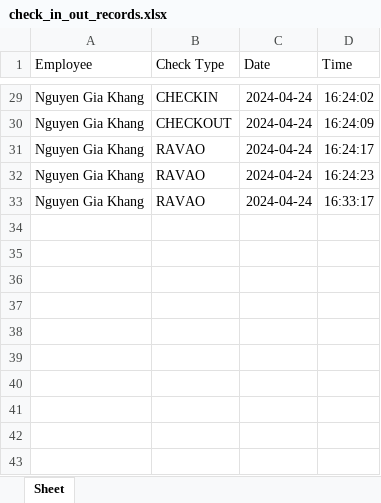
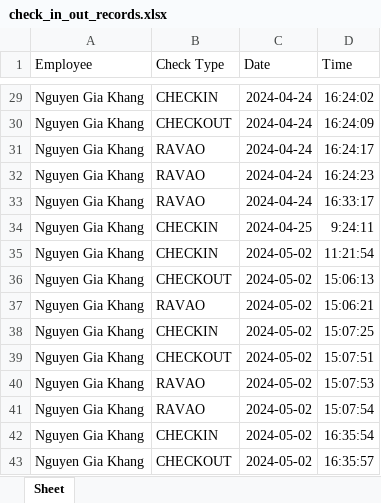
Before and after one commit to duythong1336/worklog, an Excel workbook: check_in_out_records.xlsx, sheet Sheet, drawn as a sheet; only a part is shown, gaps mark what is left out; values as stored, in another font and other column widths than the file's, no borders; the diff names each change by its address in the sheet, - before the commit and + after, or states it on an @@ line.

Commit message:
Khang new

```diff
--- a/check_in_out_records.xlsx (sheet Sheet)
+++ b/check_in_out_records.xlsx (sheet Sheet)
+row 34: Nguyen Gia Khang | CHECKIN | 2024-04-25 | 9:24:11
+row 35: Nguyen Gia Khang | CHECKIN | 2024-05-02 | 11:21:54
+row 36: Nguyen Gia Khang | CHECKOUT | 2024-05-02 | 15:06:13
+row 37: Nguyen Gia Khang | RAVAO | 2024-05-02 | 15:06:21
+row 38: Nguyen Gia Khang | CHECKIN | 2024-05-02 | 15:07:25
+row 39: Nguyen Gia Khang | CHECKOUT | 2024-05-02 | 15:07:51
+row 40: Nguyen Gia Khang | RAVAO | 2024-05-02 | 15:07:53
+row 41: Nguyen Gia Khang | RAVAO | 2024-05-02 | 15:07:54
+row 42: Nguyen Gia Khang | CHECKIN | 2024-05-02 | 16:35:54
+row 43: Nguyen Gia Khang | CHECKOUT | 2024-05-02 | 16:35:57
```
Also changed, not shown: 44 other files.
